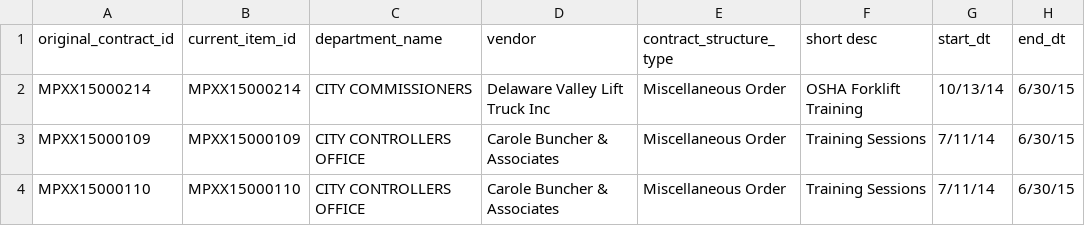
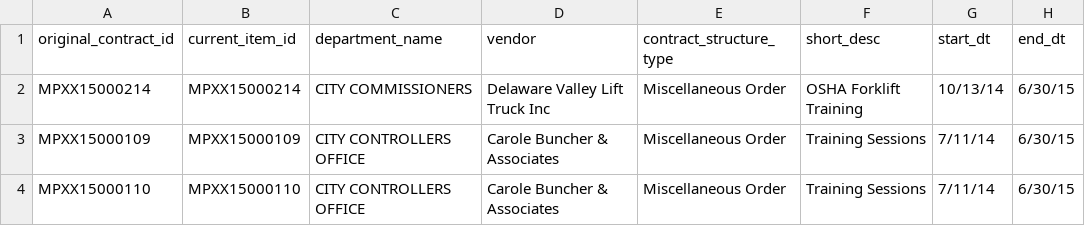
Before and after one commit to CityOfPhiladelphia/contracts, a CSV file: professional-services/data/FY-2015-Q2.csv, drawn as a sheet; only a part is shown; the diff names each change by its address in the sheet, - before the commit and + after, or states it on an @@ line.

Commit message:
Update FY-2015-Q2.csv

```diff
--- a/professional-services/data/FY-2015-Q2.csv
+++ b/professional-services/data/FY-2015-Q2.csv
-F1: short desc
+F1: short_desc
```
